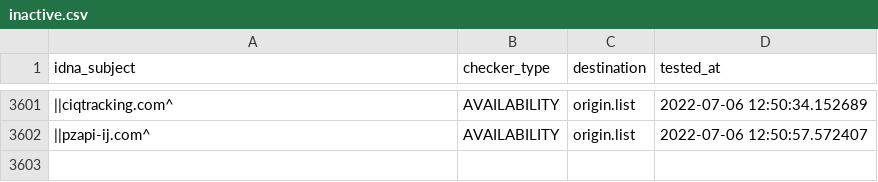
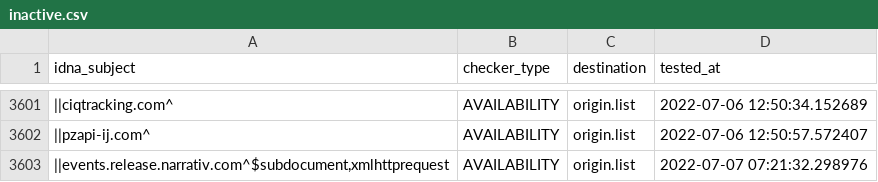
Before and after one commit to dead-hosts/easyprivacy_web_easylist.to, a CSV file: .pyfunceble/inactive.csv, drawn as a sheet; only a part is shown, gaps mark what is left out; the diff names each change by its address in the sheet, - before the commit and + after, or states it on an @@ line.

```diff
--- a/.pyfunceble/inactive.csv
+++ b/.pyfunceble/inactive.csv
+row 3603: ||events.release.narrativ.com^$subdocument,xmlhttprequest | AVAILABILITY | origin.list | 2022-07-07 07:21:32.298976
```
Also changed, not shown: 6 other files.
